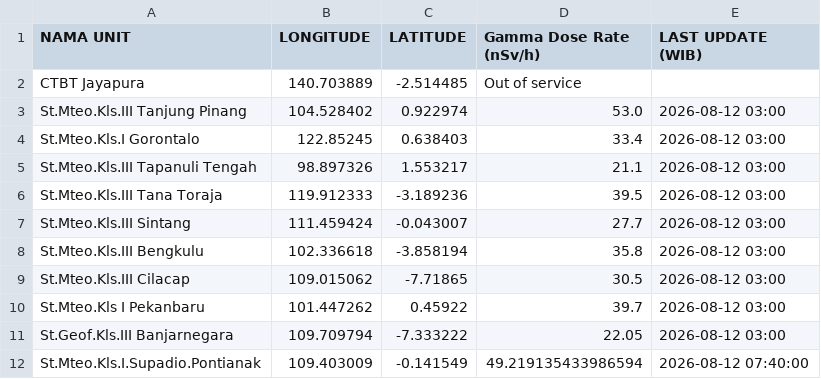
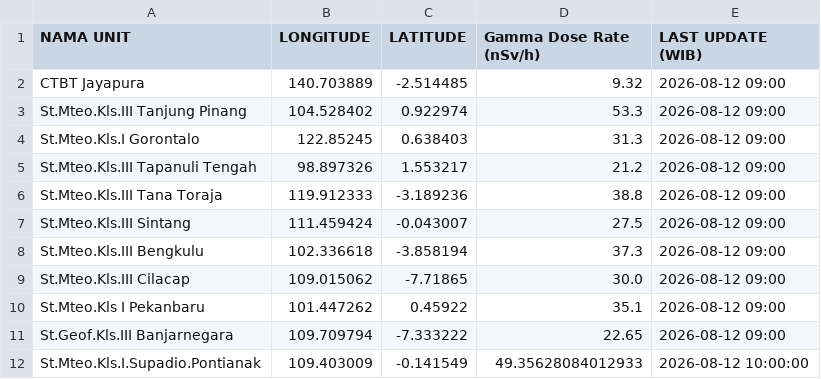
Before and after one commit to kfkndkkn/rdms, a CSV file: output.csv, drawn as a sheet.

Commit message:
Auto update 2026-08-12 10:34:33

```diff
--- a/output.csv
+++ b/output.csv
@@ -1,12 +1,12 @@
 NAMA UNIT,LONGITUDE,LATITUDE,Gamma Dose Rate (nSv/h),LAST UPDATE (WIB)
-CTBT Jayapura,140.703889,-2.514485,Out of service,
-St.Mteo.Kls.III Tanjung Pinang,104.528402,0.922974,53.0,2026-08-12 03:00
-St.Mteo.Kls.I Gorontalo,122.85245,0.638403,33.4,2026-08-12 03:00
-St.Mteo.Kls.III Tapanuli Tengah,98.897326,1.553217,21.1,2026-08-12 03:00
-St.Mteo.Kls.III Tana Toraja,119.912333,-3.189236,39.5,2026-08-12 03:00
-St.Mteo.Kls.III Sintang,111.459424,-0.043007,27.7,2026-08-12 03:00
-St.Mteo.Kls.III Bengkulu,102.336618,-3.858194,35.8,2026-08-12 03:00
-St.Mteo.Kls.III Cilacap,109.015062,-7.71865,30.5,2026-08-12 03:00
-St.Mteo.Kls I Pekanbaru,101.447262,0.45922,39.7,2026-08-12 03:00
-St.Geof.Kls.III Banjarnegara,109.709794,-7.333222,22.05,2026-08-12 03:00
-St.Mteo.Kls.I.Supadio.Pontianak,109.403009,-0.141549,49.219135433986594,2026-08-12 07:40:00
+CTBT Jayapura,140.703889,-2.514485,9.32,2026-08-12 09:00
+St.Mteo.Kls.III Tanjung Pinang,104.528402,0.922974,53.3,2026-08-12 09:00
+St.Mteo.Kls.I Gorontalo,122.85245,0.638403,31.3,2026-08-12 09:00
+St.Mteo.Kls.III Tapanuli Tengah,98.897326,1.553217,21.2,2026-08-12 09:00
+St.Mteo.Kls.III Tana Toraja,119.912333,-3.189236,38.8,2026-08-12 09:00
+St.Mteo.Kls.III Sintang,111.459424,-0.043007,27.5,2026-08-12 09:00
+St.Mteo.Kls.III Bengkulu,102.336618,-3.858194,37.3,2026-08-12 09:00
+St.Mteo.Kls.III Cilacap,109.015062,-7.71865,30.0,2026-08-12 09:00
+St.Mteo.Kls I Pekanbaru,101.447262,0.45922,35.1,2026-08-12 09:00
+St.Geof.Kls.III Banjarnegara,109.709794,-7.333222,22.65,2026-08-12 09:00
+St.Mteo.Kls.I.Supadio.Pontianak,109.403009,-0.141549,49.35628084012933,2026-08-12 10:00:00
```
